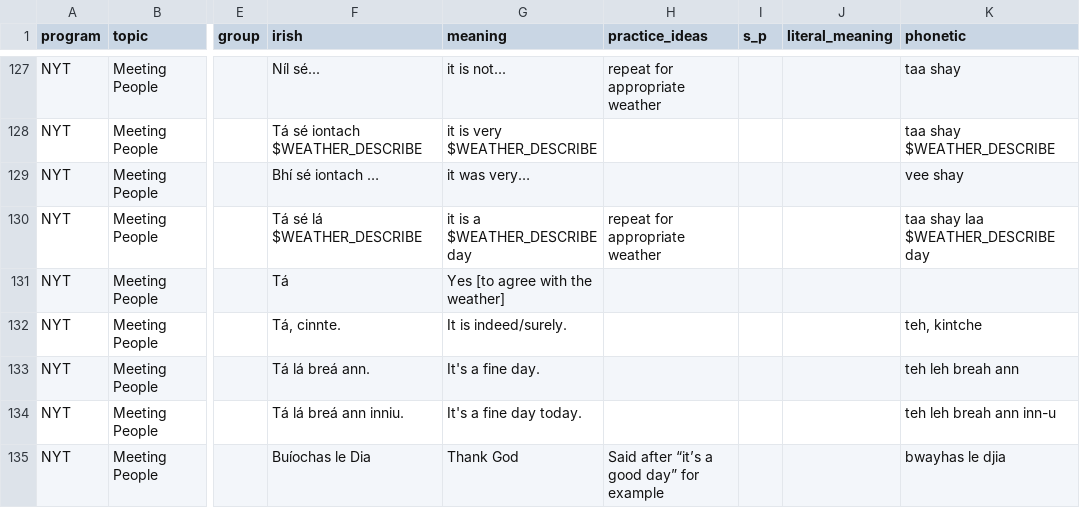
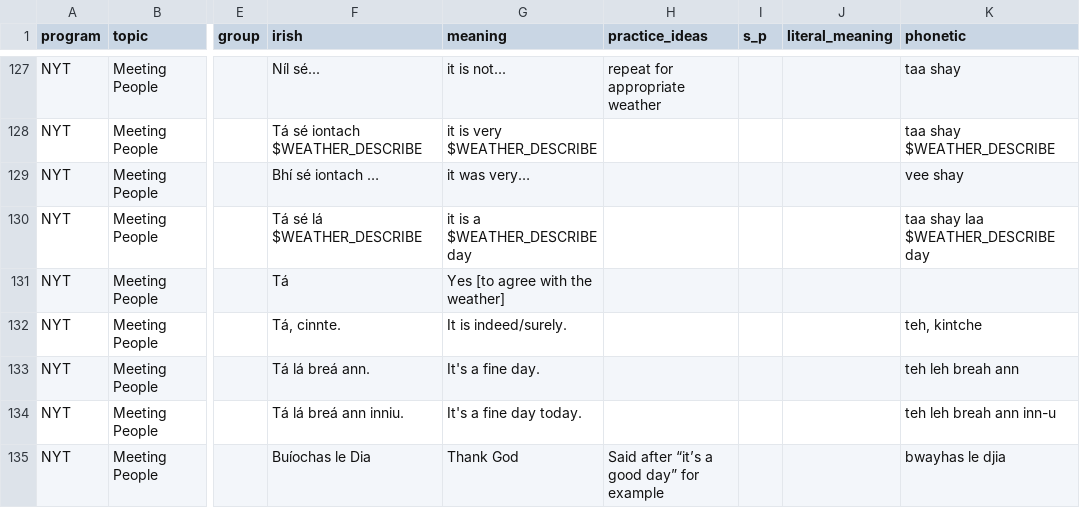
Before and after one commit to michaelw730/irish, a CSV file: vocab.csv, drawn as a sheet; only a part is shown, gaps mark what is left out; the diff names each change by its address in the sheet, - before the commit and + after, or states it on an @@ line.

```diff
--- a/vocab.csv
+++ b/vocab.csv
-H130 (practice_ideas): repeat for appropriate weather
+H130 (practice_ideas): (empty)
```
Also changed, not shown: 1 other file.
